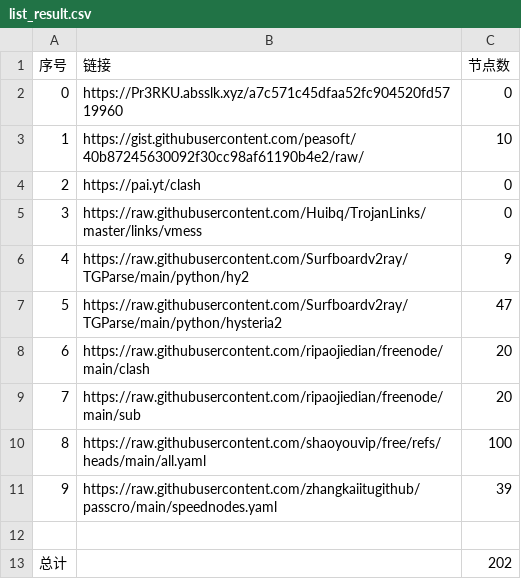
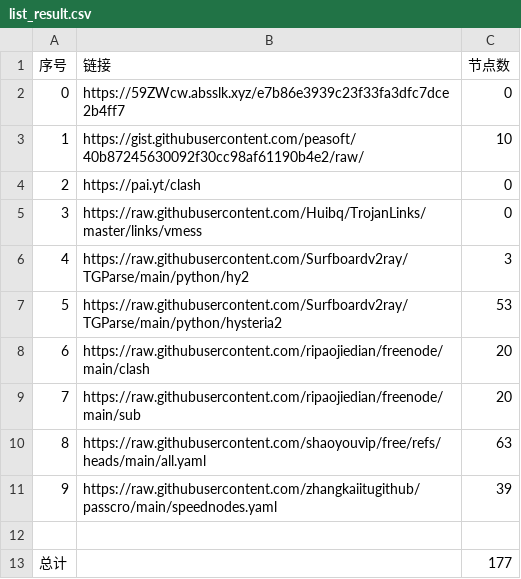
Before and after one commit to le45tx1m/peasoft, a CSV file: list_result.csv, drawn as a sheet.

```diff
--- a/list_result.csv
+++ b/list_result.csv
@@ -1,3 +1,3 @@
 序号,链接,节点数
-0,https://Pr3RKU.absslk.xyz/a7c571c45dfaa52fc904520fd5719960,0
+0,https://59ZWcw.absslk.xyz/e7b86e3939c23f33fa3dfc7dce2b4ff7,0
 1,https://gist.githubusercontent.com/peasoft/40b87245630092f30cc98af61190b4e2/raw/,10
@@ -5,9 +5,9 @@
 3,https://raw.githubusercontent.com/Huibq/TrojanLinks/master/links/vmess,0
-4,https://raw.githubusercontent.com/Surfboardv2ray/TGParse/main/python/hy2,9
-5,https://raw.githubusercontent.com/Surfboardv2ray/TGParse/main/python/hysteria2,47
+4,https://raw.githubusercontent.com/Surfboardv2ray/TGParse/main/python/hy2,3
+5,https://raw.githubusercontent.com/Surfboardv2ray/TGParse/main/python/hysteria2,53
 6,https://raw.githubusercontent.com/ripaojiedian/freenode/main/clash,20
 7,https://raw.githubusercontent.com/ripaojiedian/freenode/main/sub,20
-8,https://raw.githubusercontent.com/shaoyouvip/free/refs/heads/main/all.yaml,100
+8,https://raw.githubusercontent.com/shaoyouvip/free/refs/heads/main/all.yaml,63
 9,https://raw.githubusercontent.com/zhangkaiitugithub/passcro/main/speednodes.yaml,39
 
-总计,,202
+总计,,177
```
Also changed, not shown: 22 other files.
